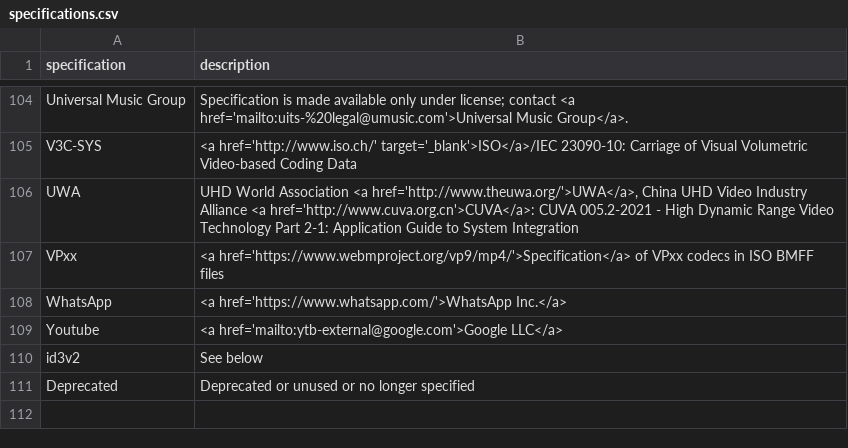
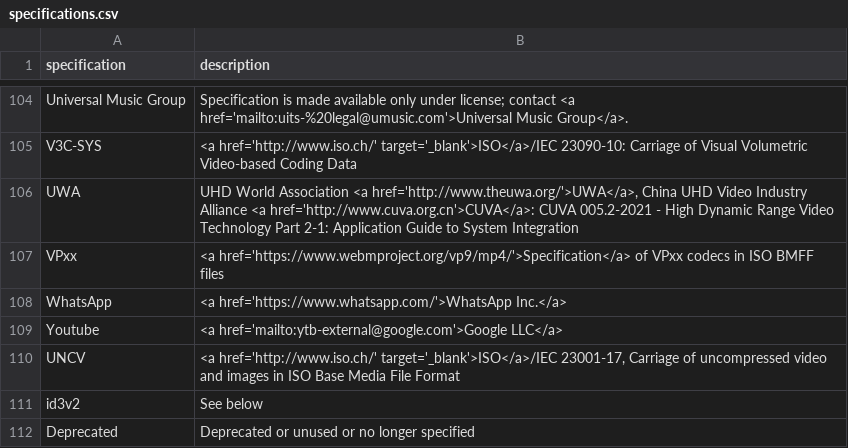
Before and after one commit to mp4ra/mp4ra.github.io, a CSV file: CSV/specifications.csv, drawn as a sheet; only a part is shown, gaps mark what is left out; the diff names each change by its address in the sheet, - before the commit and + after, or states it on an @@ line.

```diff
--- a/CSV/specifications.csv
+++ b/CSV/specifications.csv
+row 110: UNCV | <a href='http://www.iso.ch/' target='_blank'>ISO</a>/IEC 23001-17, Carriage of uncompressed video and images in ISO Base Media File Format
```
Also changed, not shown: CSV/item-properties.csv, CSV/item-types.csv, 4 other files.
